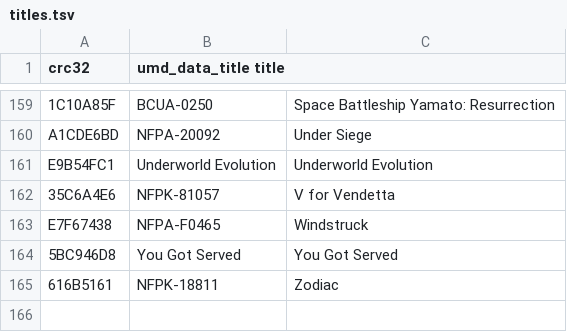
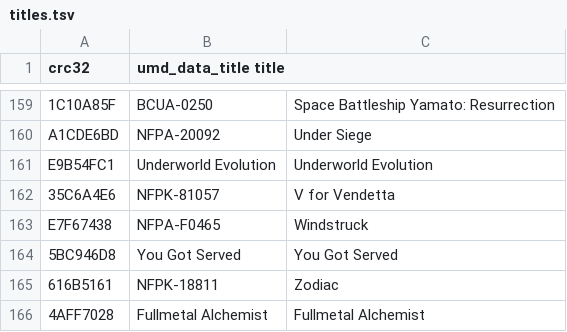
Before and after one commit to lusid1/umdac, a TSV file: titles.tsv, drawn as a sheet; only a part is shown, gaps mark what is left out; the diff names each change by its address in the sheet, - before the commit and + after, or states it on an @@ line.

Commit message:
Added full metal alchemist to titles.tsv

```diff
--- a/titles.tsv
+++ b/titles.tsv
+row 166: 4AFF7028 | Fullmetal Alchemist | Fullmetal Alchemist
```
